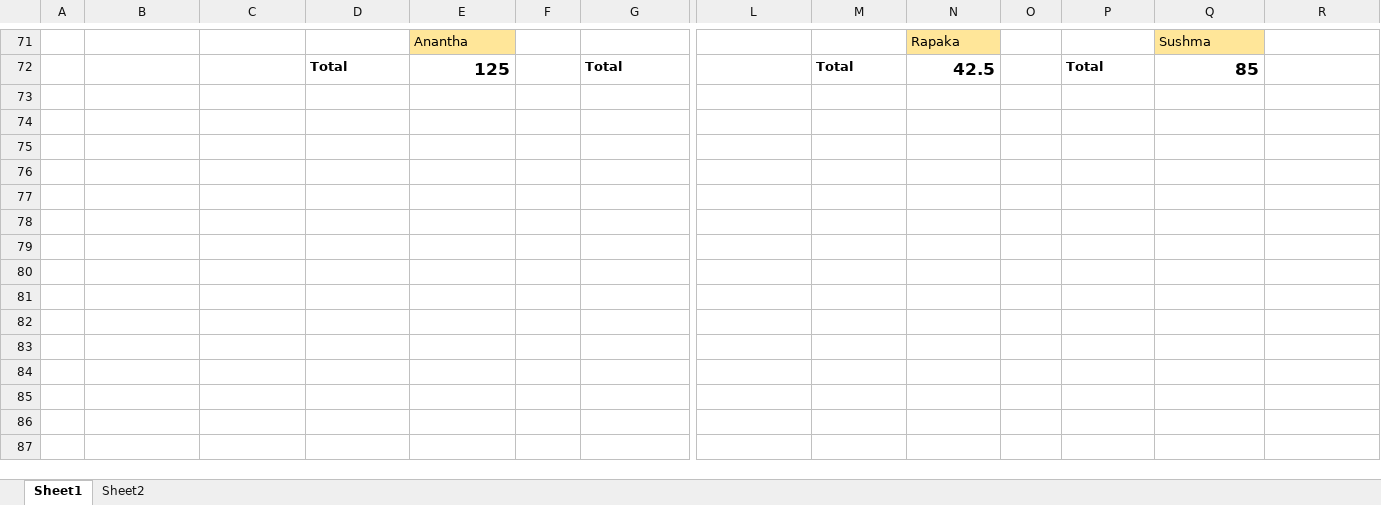
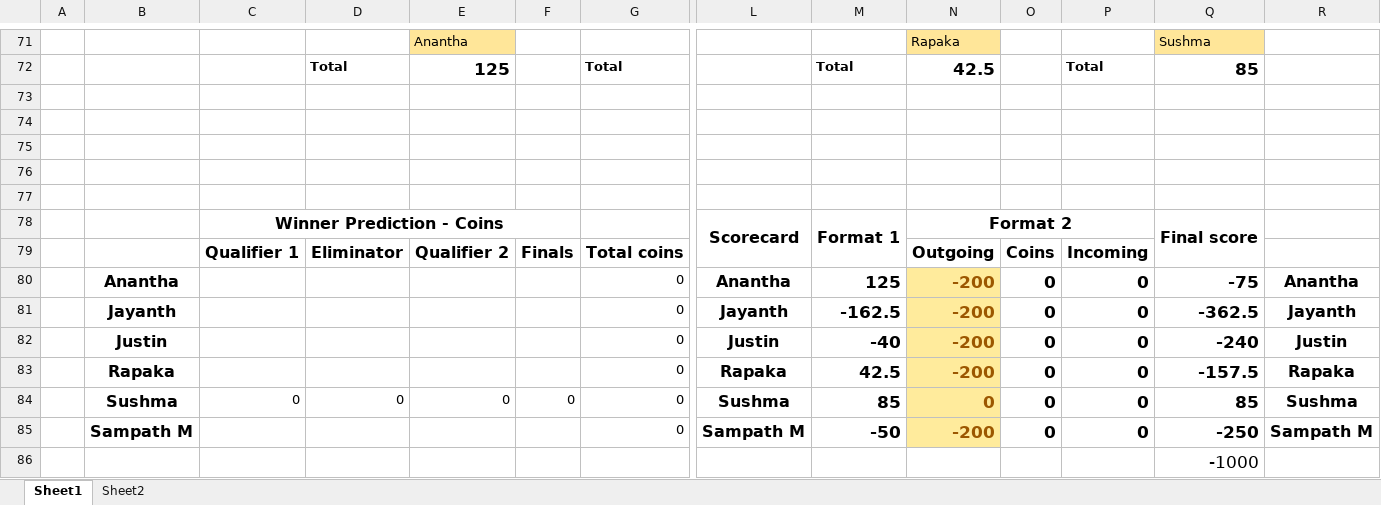
Before and after one commit to PaulJustin/IPL, an Excel workbook: 2021/AFA 2021.xlsx, sheet Sheet1, drawn as a sheet; only a part is shown, gaps mark what is left out; values as stored, in another font and other column widths than the file's, no borders; conditional formats not drawn; rows hold the shown columns only; the diff names each change by its address in the sheet, - before the commit and + after, or states it on an @@ line.

```diff
--- a/2021/AFA 2021.xlsx (sheet Sheet1)
+++ b/2021/AFA 2021.xlsx (sheet Sheet1)
+row 73: (empty)
+row 74: (empty)
+row 75: (empty)
+row 76: (empty)
+row 77: (empty)
+row 78:  |  | Winner Prediction - Coins |  |  |  |  | Scorecard | Format 1 | Format 2 |  |  | Final score
+row 79:  |  | Qualifier 1 | Eliminator | Qualifier 2 | Finals | Total coins |  |  | Outgoing | Coins | Incoming
+row 80:  | Anantha |  |  |  |  | 0 | Anantha | 125 | -200 | 0 | 0 | -75 | Anantha
+row 81:  | Jayanth |  |  |  |  | 0 | Jayanth | -162.5 | -200 | 0 | 0 | -362.5 | Jayanth
+row 82:  | Justin |  |  |  |  | 0 | Justin | -40 | -200 | 0 | 0 | -240 | Justin
+row 83:  | Rapaka |  |  |  |  | 0 | Rapaka | 42.5 | -200 | 0 | 0 | -157.5 | Rapaka
+row 84:  | Sushma | 0 | 0 | 0 | 0 | 0 | Sushma | 85 | 0 | 0 | 0 | 85 | Sushma
+row 85:  | Sampath M |  |  |  |  | 0 | Sampath M | -50 | -200 | 0 | 0 | -250 | Sampath M
+row 86:  |  |  |  |  |  |  |  |  |  |  |  | -1000
```
Also changed, not shown: 2021/EBE Boys 2021.xlsx.
